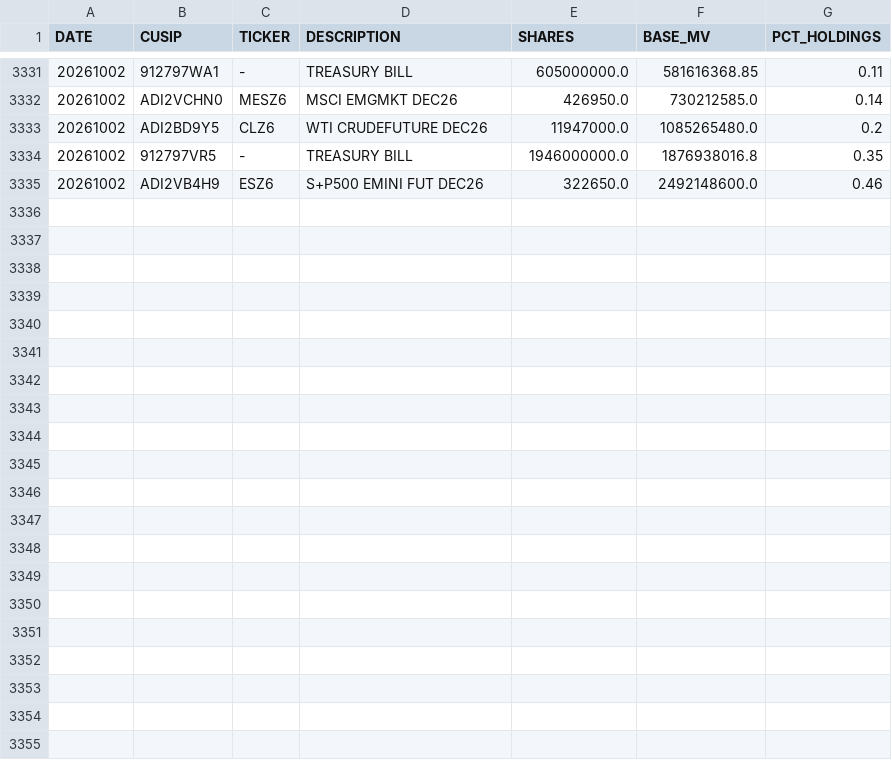
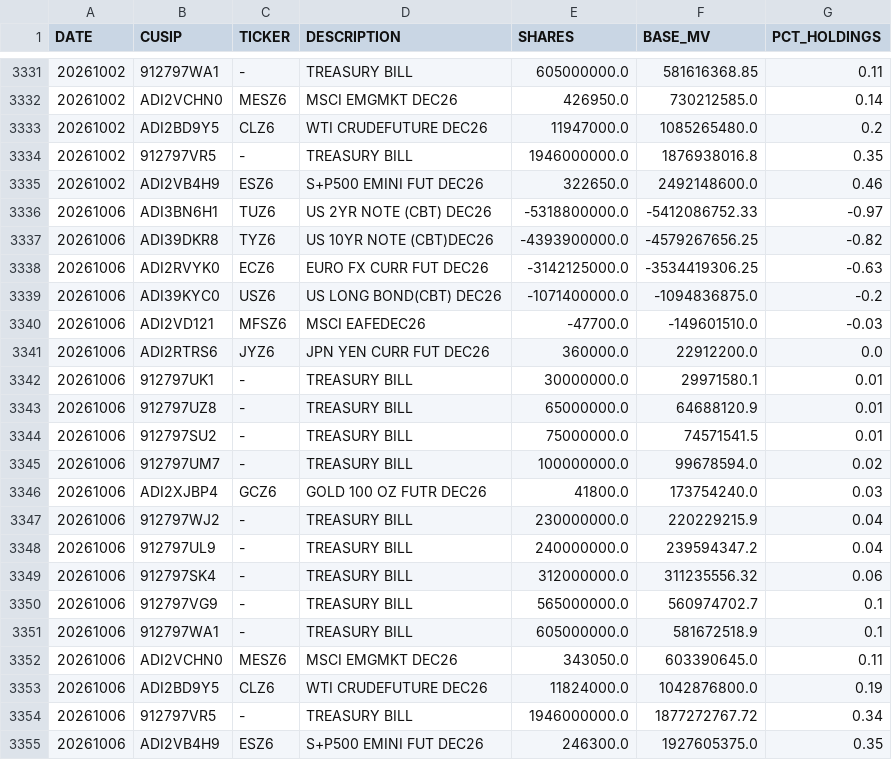
Before and after one commit to ettoll/tracking_beer, a CSV file: data/total_data_positions.csv, drawn as a sheet; only a part is shown, gaps mark what is left out.

```diff
--- a/data/total_data_positions.csv
+++ b/data/total_data_positions.csv
@@ -3335 +3335,21 @@ DATE,CUSIP,TICKER,DESCRIPTION,SHARES,BASE_MV,PCT_HOLDINGS
 20261002,ADI2VB4H9,ESZ6,S+P500 EMINI FUT DEC26,322650.0,2492148600.0,0.46
+20261006,ADI3BN6H1,TUZ6,US 2YR NOTE (CBT) DEC26,-5318800000.0,-5412086752.33,-0.97
+20261006,ADI39DKR8,TYZ6,US 10YR NOTE (CBT)DEC26,-4393900000.0,-4579267656.25,-0.82
+20261006,ADI2RVYK0,ECZ6,EURO FX CURR FUT DEC26,-3142125000.0,-3534419306.25,-0.63
+20261006,ADI39KYC0,USZ6,US LONG BOND(CBT) DEC26,-1071400000.0,-1094836875.0,-0.2
+20261006,ADI2VD121,MFSZ6,MSCI EAFEDEC26,-47700.0,-149601510.0,-0.03
+20261006,ADI2RTRS6,JYZ6,JPN YEN CURR FUT DEC26,360000.0,22912200.0,0.0
+20261006,912797UK1,-,TREASURY BILL,30000000.0,29971580.1,0.01
+20261006,912797UZ8,-,TREASURY BILL,65000000.0,64688120.9,0.01
+20261006,912797SU2,-,TREASURY BILL,75000000.0,74571541.5,0.01
+20261006,912797UM7,-,TREASURY BILL,100000000.0,99678594.0,0.02
+20261006,ADI2XJBP4,GCZ6,GOLD 100 OZ FUTR DEC26,41800.0,173754240.0,0.03
+20261006,912797WJ2,-,TREASURY BILL,230000000.0,220229215.9,0.04
+20261006,912797UL9,-,TREASURY BILL,240000000.0,239594347.2,0.04
+20261006,912797SK4,-,TREASURY BILL,312000000.0,311235556.32,0.06
+20261006,912797VG9,-,TREASURY BILL,565000000.0,560974702.7,0.1
+20261006,912797WA1,-,TREASURY BILL,605000000.0,581672518.9,0.1
+20261006,ADI2VCHN0,MESZ6,MSCI EMGMKT DEC26,343050.0,603390645.0,0.11
+20261006,ADI2BD9Y5,CLZ6,WTI CRUDEFUTURE DEC26,11824000.0,1042876800.0,0.19
+20261006,912797VR5,-,TREASURY BILL,1946000000.0,1877272767.72,0.34
+20261006,ADI2VB4H9,ESZ6,S+P500 EMINI FUT DEC26,246300.0,1927605375.0,0.35
```
Also changed, not shown: data/total_data_descriptions.csv.
